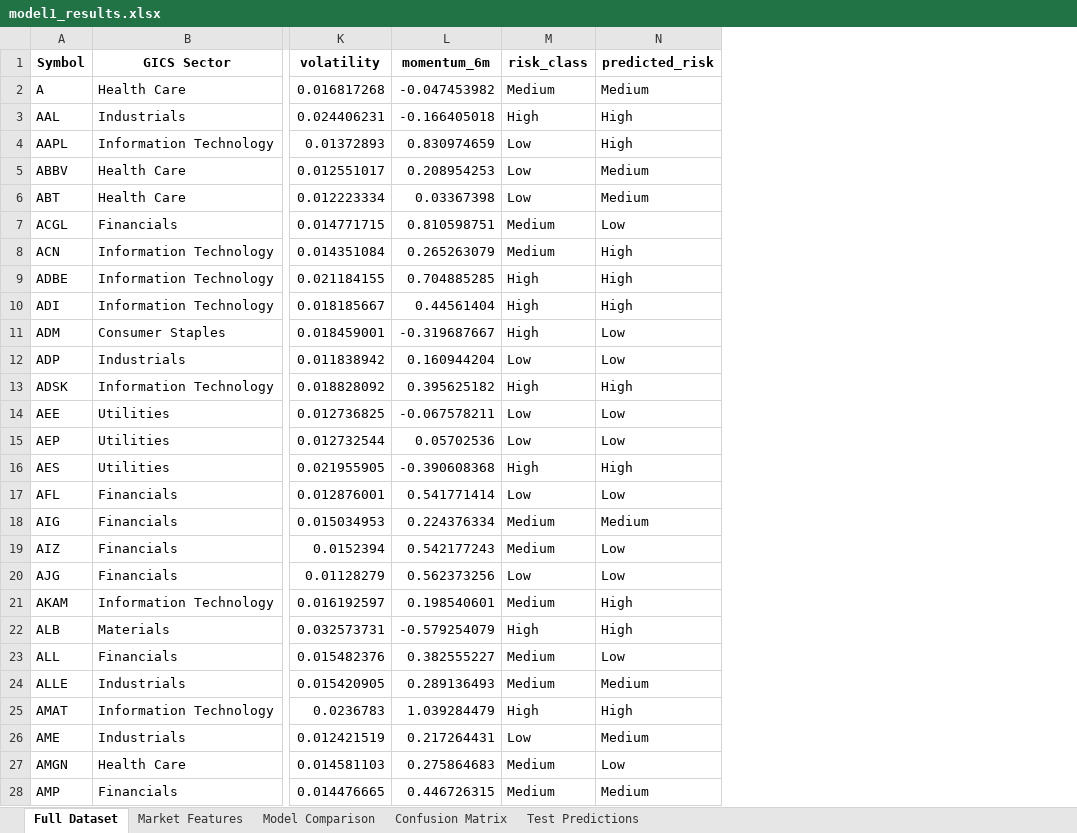
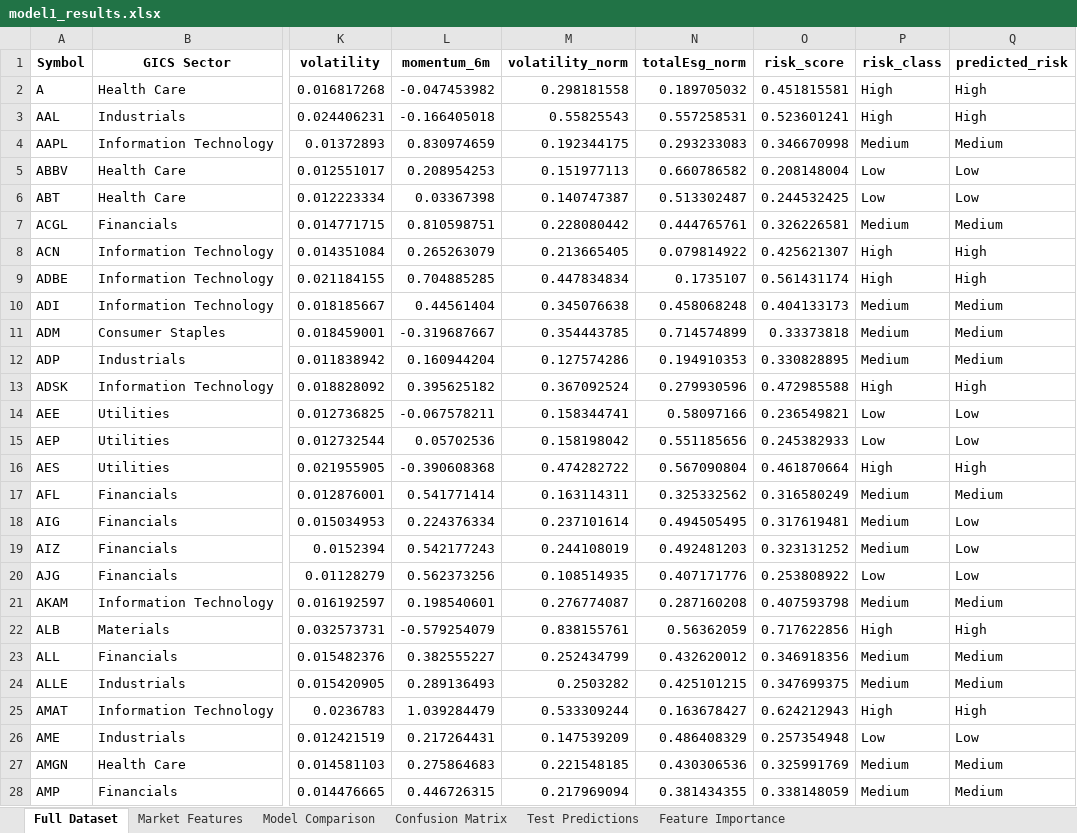
Before and after one commit to Priyanshujain22/Investment-Recommendation-System-Using-ESG-And-Investor-Behavior, an Excel workbook: Scripts/model1_results.xlsx, sheet Full Dataset, drawn as a sheet; only a part is shown, gaps mark what is left out; values as stored, in another font and other column widths than the file's, no borders; addresses are those after the commit; the diff covers the shown part only; the diff names each change by its address in the sheet, - before the commit and + after, or states it on an @@ line.

```diff
--- a/Scripts/model1_results.xlsx (sheet Full Dataset)
+++ b/Scripts/model1_results.xlsx (sheet Full Dataset)
+sheet tab: Feature Importance
+column M (volatility_norm), rows 2-28: 0.298181558 | 0.55825543 | 0.192344175 | 0.151977113 | 0.140747387 | 0.228080442 | 0.213665405 | 0.447834834 | 0.345076638 | 0.354443785 | 0.127574286 | 0.367092524 | 0.158344741 | 0.158198042 | 0.474282722 | 0.163114311 | 0.237101614 | 0.244108019 | 0.108514935 | 0.276774087 | 0.838155761 | 0.252434799 | 0.2503282 | 0.533309244 | 0.147539209 | 0.221548185 | 0.217969094
+column N (totalEsg_norm), rows 2-28: 0.189705032 | 0.557258531 | 0.293233083 | 0.660786582 | 0.513302487 | 0.444765761 | 0.079814922 | 0.1735107 | 0.458068248 | 0.714574899 | 0.194910353 | 0.279930596 | 0.58097166 | 0.551185656 | 0.567090804 | 0.325332562 | 0.494505495 | 0.492481203 | 0.407171776 | 0.287160208 | 0.56362059 | 0.432620012 | 0.425101215 | 0.163678427 | 0.486408329 | 0.430306536 | 0.381434355
+column O (risk_score), rows 2-28: 0.451815581 | 0.523601241 | 0.346670998 | 0.208148004 | 0.244532425 | 0.326226581 | 0.425621307 | 0.561431174 | 0.404133173 | 0.33373818 | 0.330828895 | 0.472985588 | 0.236549821 | 0.245382933 | 0.461870664 | 0.316580249 | 0.317619481 | 0.323131252 | 0.253808922 | 0.407593798 | 0.717622856 | 0.346918356 | 0.347699375 | 0.624212943 | 0.257354948 | 0.325991769 | 0.338148059
-P2 (risk_class): Medium
+P2 (risk_class): High
-Q2 (predicted_risk): Medium
+Q2 (predicted_risk): High
-P4 (risk_class): Low
+P4 (risk_class): Medium
-Q4 (predicted_risk): High
+Q4 (predicted_risk): Medium
-Q5:Q6 (predicted_risk): Medium
+Q5:Q6 (predicted_risk): Low
-Q7 (predicted_risk): Low
+Q7 (predicted_risk): Medium
-P8 (risk_class): Medium
+P8 (risk_class): High
-P10:P11 (risk_class): High
+P10:P11 (risk_class): Medium
-Q10 (predicted_risk): High
+Q10 (predicted_risk): Medium
-Q11:Q12 (predicted_risk): Low
+Q11:Q12 (predicted_risk): Medium
-P12 (risk_class): Low
+P12 (risk_class): Medium
-P17 (risk_class): Low
+P17 (risk_class): Medium
-Q17 (predicted_risk): Low
+Q17 (predicted_risk): Medium
-Q18 (predicted_risk): Medium
+Q18 (predicted_risk): Low
-Q21 (predicted_risk): High
+Q21 (predicted_risk): Medium
-Q23 (predicted_risk): Low
+Q23 (predicted_risk): Medium
-Q26 (predicted_risk): Medium
+Q26 (predicted_risk): Low
-Q27 (predicted_risk): Low
+Q27 (predicted_risk): Medium
```
Also changed, not shown: 314 edited cells elsewhere in this sheet, sheet Test Predictions, sheet Model Comparison, sheet Confusion Matrix, 2 other files.
